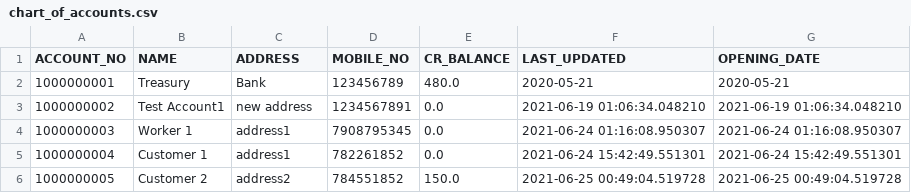
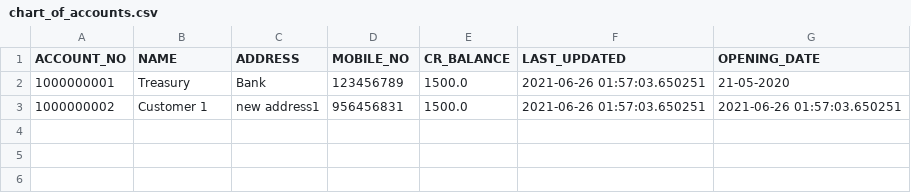
Before and after one commit to panditsomnath10016git/Manager, a CSV file: emanager/accounting/acc_data/chart_of_accounts.csv, drawn as a sheet.

```diff
--- a/emanager/accounting/acc_data/chart_of_accounts.csv
+++ b/emanager/accounting/acc_data/chart_of_accounts.csv
@@ -1,6 +1,3 @@
 ACCOUNT_NO,NAME,ADDRESS,MOBILE_NO,CR_BALANCE,LAST_UPDATED,OPENING_DATE
-1000000001,Treasury,Bank,123456789,480.0,2020-05-21,2020-05-21
-1000000002,Test Account1,new address,1234567891,0.0,2021-06-19 01:06:34.048210,2021-06-19 01:06:34.048210
-1000000003,Worker 1,address1,7908795345,0.0,2021-06-24 01:16:08.950307,2021-06-24 01:16:08.950307
-1000000004,Customer 1,address1,782261852,0.0,2021-06-24 15:42:49.551301,2021-06-24 15:42:49.551301
-1000000005,Customer 2,address2,784551852,150.0,2021-06-25 00:49:04.519728,2021-06-25 00:49:04.519728
+1000000001,Treasury,Bank,123456789,1500.0,2021-06-26 01:57:03.650251,21-05-2020
+1000000002,Customer 1,new address1,956456831,1500.0,2021-06-26 01:57:03.650251,2021-06-26 01:57:03.650251
```
Also changed, not shown: emanager/accounting/acc_data/1000000001.csv, 15 other files.
